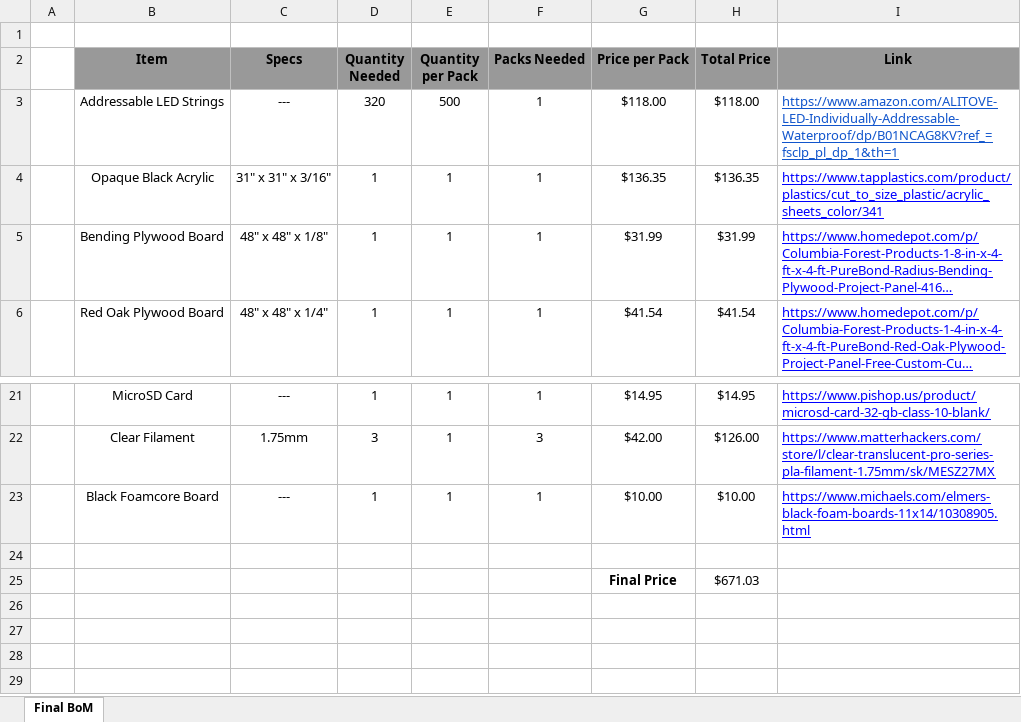
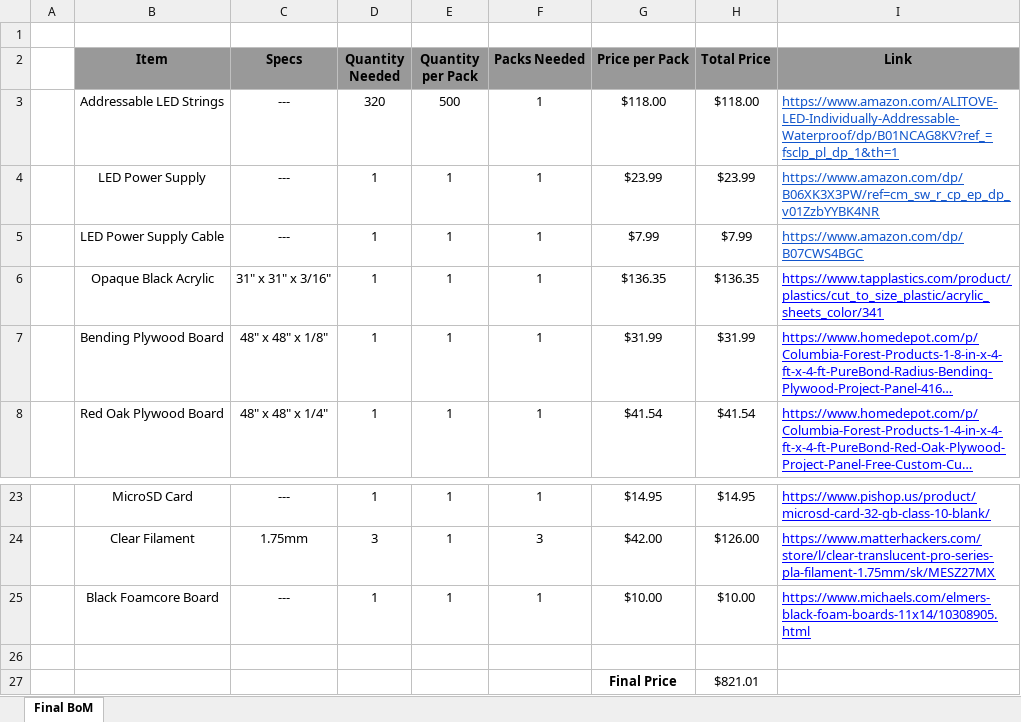
Before and after one commit to loco-lab/hera-led, an Excel workbook: Bill_of_Materials.xlsx, sheet Final BoM, drawn as a sheet; only a part is shown, gaps mark what is left out; long unchanged cells end in …; values as stored, in another font and other column widths than the file's, no borders; table styles not drawn; addresses are those after the commit; the diff names each change by its address in the sheet, - before the commit and + after, or states it on an @@ line.

Commit message:
Added LED PSU
Forgot LED power supply and accompanying cable

```diff
--- a/Bill_of_Materials.xlsx (sheet Final BoM)
+++ b/Bill_of_Materials.xlsx (sheet Final BoM)
+row 4:  | LED Power Supply | --- | 1 | 1 | 1 | $23.99 | $23.99 | https://www.amazon.com/dp/B06XK3X3PW/ref=cm_sw_r_cp_ep_dp_v01ZzbYYBK4NR
+row 5:  | LED Power Supply Cable | --- | 1 | 1 | 1 | $7.99 | $7.99 | https://www.amazon.com/dp/B07CWS4BGC
-H27 (Total Price): $671.03
+H27 (Total Price): $821.01
```
Also changed, not shown: formulas that keep their value.
